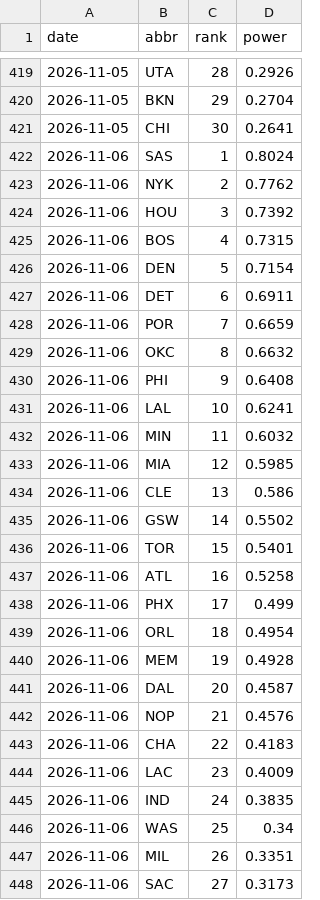
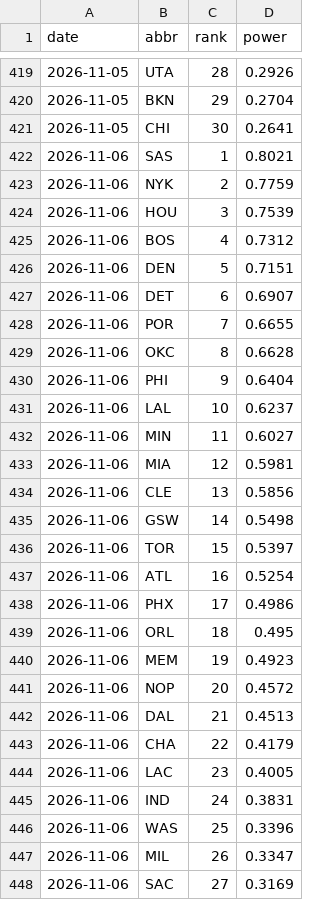
Before and after one commit to eseto9/NBA-Model, a CSV file: log/rankings.csv, drawn as a sheet; only a part is shown, gaps mark what is left out; the diff covers the shown part only.

```diff
--- a/log/rankings.csv
+++ b/log/rankings.csv
@@ -421,28 +421,28 @@ date,abbr,rank,power
 2026-11-05,CHI,30,0.2641
-2026-11-06,SAS,1,0.8024
-2026-11-06,NYK,2,0.7762
-2026-11-06,HOU,3,0.7392
-2026-11-06,BOS,4,0.7315
-2026-11-06,DEN,5,0.7154
-2026-11-06,DET,6,0.6911
-2026-11-06,POR,7,0.6659
-2026-11-06,OKC,8,0.6632
-2026-11-06,PHI,9,0.6408
-2026-11-06,LAL,10,0.6241
-2026-11-06,MIN,11,0.6032
-2026-11-06,MIA,12,0.5985
-2026-11-06,CLE,13,0.586
-2026-11-06,GSW,14,0.5502
-2026-11-06,TOR,15,0.5401
-2026-11-06,ATL,16,0.5258
-2026-11-06,PHX,17,0.499
-2026-11-06,ORL,18,0.4954
-2026-11-06,MEM,19,0.4928
-2026-11-06,DAL,20,0.4587
-2026-11-06,NOP,21,0.4576
-2026-11-06,CHA,22,0.4183
-2026-11-06,LAC,23,0.4009
-2026-11-06,IND,24,0.3835
-2026-11-06,WAS,25,0.34
-2026-11-06,MIL,26,0.3351
-2026-11-06,SAC,27,0.3173
+2026-11-06,SAS,1,0.8021
+2026-11-06,NYK,2,0.7759
+2026-11-06,HOU,3,0.7539
+2026-11-06,BOS,4,0.7312
+2026-11-06,DEN,5,0.7151
+2026-11-06,DET,6,0.6907
+2026-11-06,POR,7,0.6655
+2026-11-06,OKC,8,0.6628
+2026-11-06,PHI,9,0.6404
+2026-11-06,LAL,10,0.6237
+2026-11-06,MIN,11,0.6027
+2026-11-06,MIA,12,0.5981
+2026-11-06,CLE,13,0.5856
+2026-11-06,GSW,14,0.5498
+2026-11-06,TOR,15,0.5397
+2026-11-06,ATL,16,0.5254
+2026-11-06,PHX,17,0.4986
+2026-11-06,ORL,18,0.495
+2026-11-06,MEM,19,0.4923
+2026-11-06,NOP,20,0.4572
+2026-11-06,DAL,21,0.4513
+2026-11-06,CHA,22,0.4179
+2026-11-06,LAC,23,0.4005
+2026-11-06,IND,24,0.3831
+2026-11-06,WAS,25,0.3396
+2026-11-06,MIL,26,0.3347
+2026-11-06,SAC,27,0.3169
```
Also changed, not shown: 3 edited cells elsewhere in this file, log/odds.csv, log/predictions.csv, 17 other files.
